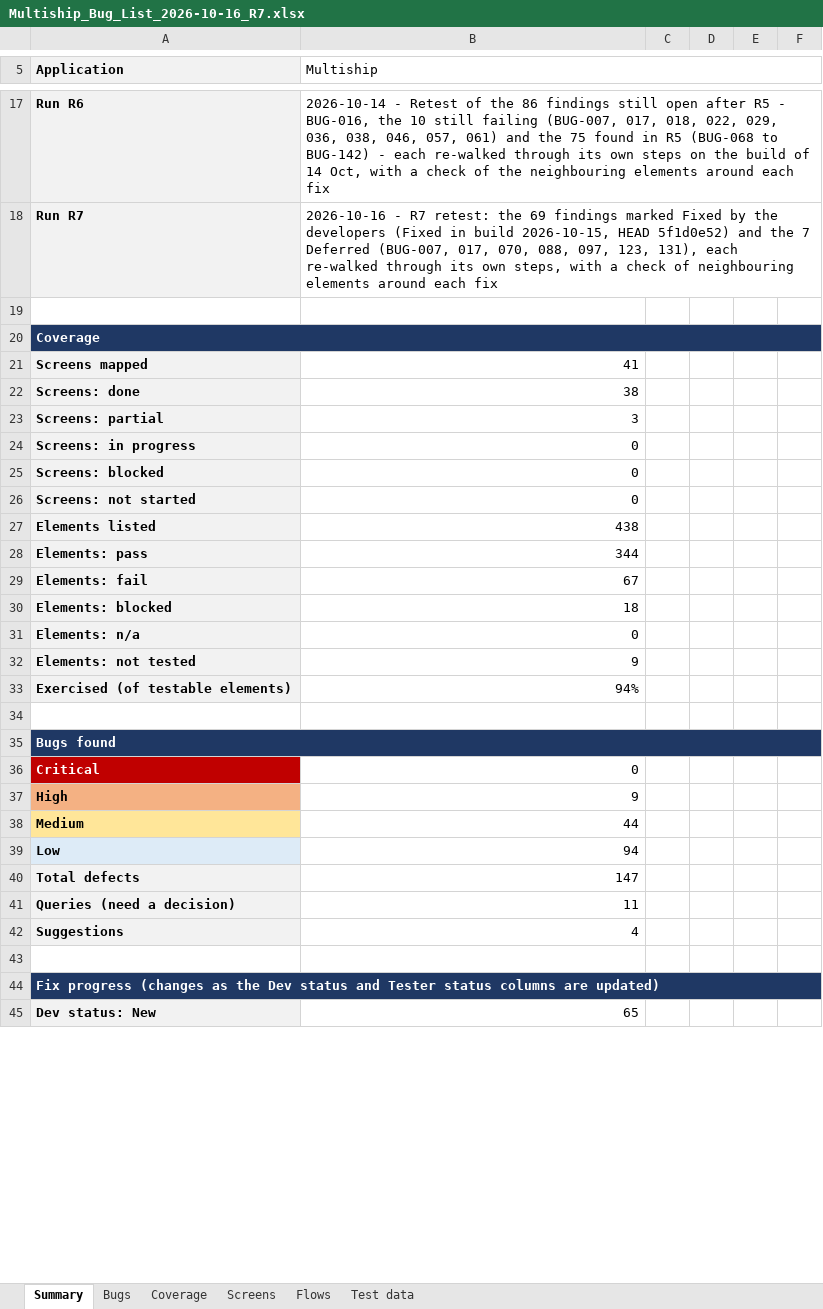
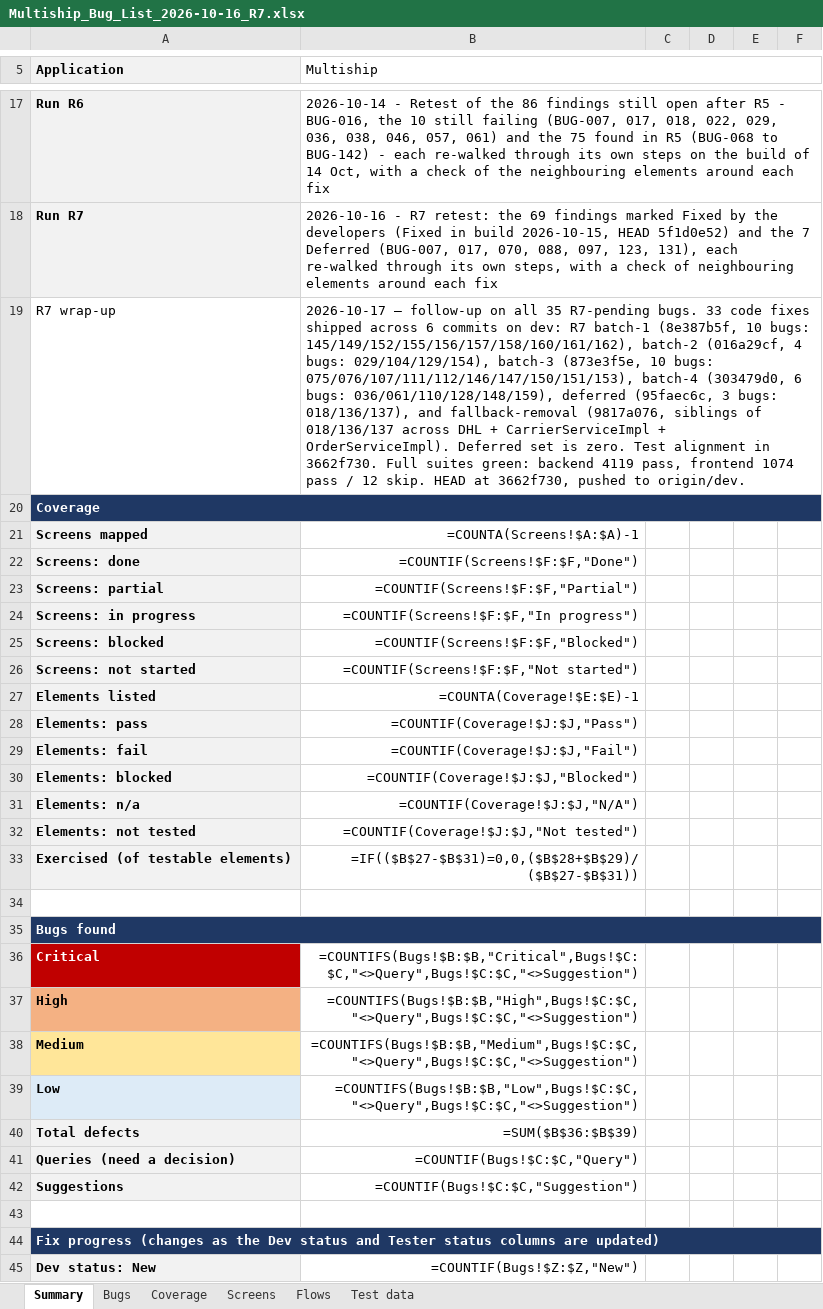
Before and after one commit to maharana2006-tech/thb-shioai, an Excel workbook: docs/audits/Multiship_Bug_List_2026-10-16_R7.xlsx, sheet Summary, drawn as a sheet; only a part is shown, gaps mark what is left out; values as stored, in another font and other column widths than the file's, no borders; formulas without a stored value are shown as written; the diff covers the shown part only; the diff names each change by its address in the sheet, - before the commit and + after, or states it on an @@ line.

```diff
--- a/docs/audits/Multiship_Bug_List_2026-10-16_R7.xlsx (sheet Summary)
+++ b/docs/audits/Multiship_Bug_List_2026-10-16_R7.xlsx (sheet Summary)
-row 19: (empty)
+row 19: R7 wrap-up | 2026-10-17 — follow-up on all 35 R7-pending bugs. 33 code fixes shipped across 6 commits on dev: R7 batch-1 (8e387b5f, 10 bugs: 145/149/152/155/156/157/158/160/161/162), batch-2 (016a29cf, 4 bugs: 029/104/129/154), batch-3 (873e3f5e, 10 bugs: 075/076/107/111/112/146/147/150/151/153), batch-4 (303479d0, 6 bugs: 036/061/110/128/148/159), deferred (95faec6c, 3 bugs: 018/136/137), and fallback-removal (9817a076, siblings of 018/136/137 across DHL + CarrierServiceImpl + OrderServiceImpl). Deferred set is zero. Test alignment in 3662f730. Full suites green: backend 4119 pass, frontend 1074 pass / 12 skip. HEAD at 3662f730, pushed to origin/dev.
-B20:F20 fill: #1F3864
+B20:F20 fill: none
-B21 (Multiship): 41
+B21 (Multiship): =COUNTA(Screens!$A:$A)-1
-B22 (Multiship): 38
+B22 (Multiship): =COUNTIF(Screens!$F:$F,"Done")
-B23 (Multiship): 3
+B23 (Multiship): =COUNTIF(Screens!$F:$F,"Partial")
-B24 (Multiship): 0
+B24 (Multiship): =COUNTIF(Screens!$F:$F,"In progress")
-B25 (Multiship): 0
+B25 (Multiship): =COUNTIF(Screens!$F:$F,"Blocked")
-B26 (Multiship): 0
+B26 (Multiship): =COUNTIF(Screens!$F:$F,"Not started")
-B27 (Multiship): 438
+B27 (Multiship): =COUNTA(Coverage!$E:$E)-1
-B28 (Multiship): 344
+B28 (Multiship): =COUNTIF(Coverage!$J:$J,"Pass")
-B29 (Multiship): 67
+B29 (Multiship): =COUNTIF(Coverage!$J:$J,"Fail")
-B30 (Multiship): 18
+B30 (Multiship): =COUNTIF(Coverage!$J:$J,"Blocked")
-B31 (Multiship): 0
+B31 (Multiship): =COUNTIF(Coverage!$J:$J,"N/A")
-B32 (Multiship): 9
+B32 (Multiship): =COUNTIF(Coverage!$J:$J,"Not tested")
-B33 (Multiship): 94%
+B33 (Multiship): =IF(($B$27-$B$31)=0,0,($B$28+$B$29)/($B$27-$B$31))
-B35:F35 fill: #1F3864
+B35:F35 fill: none
-B36 (Multiship): 0
+B36 (Multiship): =COUNTIFS(Bugs!$B:$B,"Critical",Bugs!$C:$C,"<>Query",Bugs!$C:$C,"<>Suggestion")
-B37 (Multiship): 9
+B37 (Multiship): =COUNTIFS(Bugs!$B:$B,"High",Bugs!$C:$C,"<>Query",Bugs!$C:$C,"<>Suggestion")
-B38 (Multiship): 44
+B38 (Multiship): =COUNTIFS(Bugs!$B:$B,"Medium",Bugs!$C:$C,"<>Query",Bugs!$C:$C,"<>Suggestion")
-B39 (Multiship): 94
+B39 (Multiship): =COUNTIFS(Bugs!$B:$B,"Low",Bugs!$C:$C,"<>Query",Bugs!$C:$C,"<>Suggestion")
-B40 (Multiship): 147
+B40 (Multiship): =SUM($B$36:$B$39)
-B41 (Multiship): 11
+B41 (Multiship): =COUNTIF(Bugs!$C:$C,"Query")
-B42 (Multiship): 4
+B42 (Multiship): =COUNTIF(Bugs!$C:$C,"Suggestion")
-B44:F44 fill: #1F3864
+B44:F44 fill: none
-B45 (Multiship): 65
+B45 (Multiship): =COUNTIF(Bugs!$Z:$Z,"New")
```
Also changed, not shown: 4 added rows, 4 removed rows, 9 edited cells and cell formats elsewhere in this sheet, sheet Screens, sheet Bugs, 1 other file.
